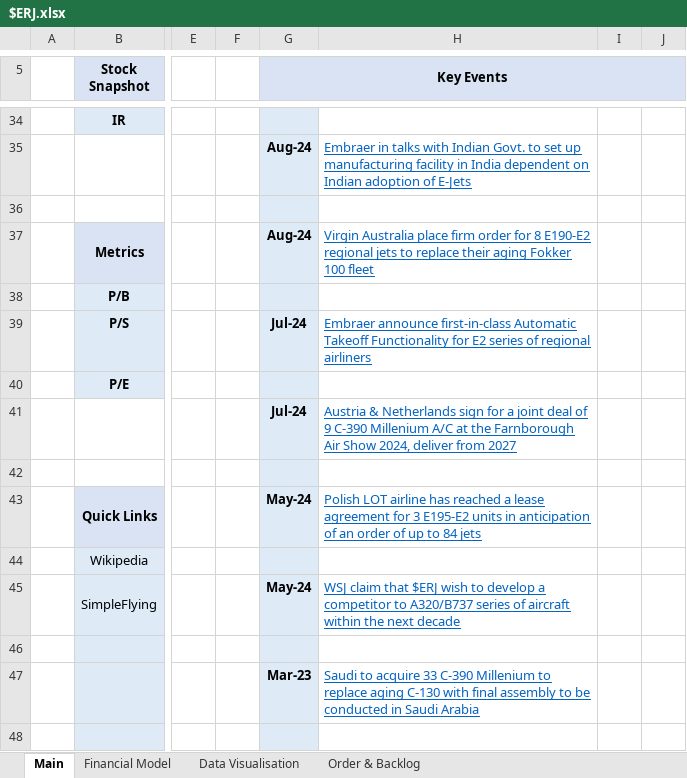
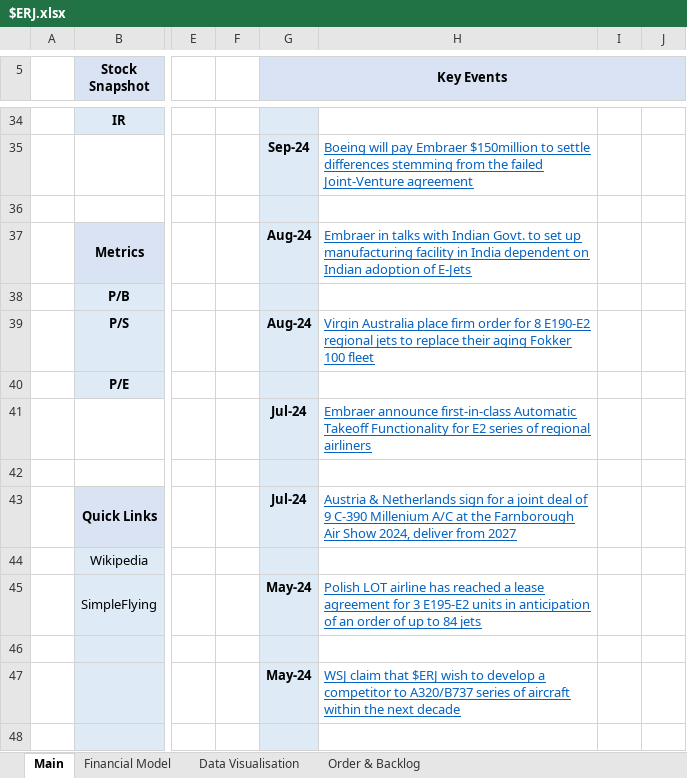
Before and after one commit to Charlie-Hill/Financial-Models, an Excel workbook: $ERJ.xlsx, sheet Main, drawn as a sheet; only a part is shown, gaps mark what is left out; values as stored, in another font and other column widths than the file's, no borders; charts and pictures not drawn; the diff covers the shown part only; the diff names each change by its address in the sheet, - before the commit and + after, or states it on an @@ line.

```diff
--- a/$ERJ.xlsx (sheet Main)
+++ b/$ERJ.xlsx (sheet Main)
-G35 (Key Events): Aug-24
+G35 (Key Events): Sep-24
-H35: Embraer in talks with Indian Govt. to set up manufacturing facility in India dependent on Indian adoption of E-Jets
+H35: Boeing will pay Embraer $150million to settle differences stemming from the failed Joint-Venture agreement
-H37: Virgin Australia place firm order for 8 E190-E2 regional jets to replace their aging Fokker 100 fleet
+H37: Embraer in talks with Indian Govt. to set up manufacturing facility in India dependent on Indian adoption of E-Jets
-G39 (Key Events): Jul-24
+G39 (Key Events): Aug-24
-H39: Embraer announce first-in-class Automatic Takeoff Functionality for E2 series of regional airliners
+H39: Virgin Australia place firm order for 8 E190-E2 regional jets to replace their aging Fokker 100 fleet
-H41: Austria & Netherlands sign for a joint deal of 9 C-390 Millenium A/C at the Farnborough Air Show 2024, deliver from 2027
+H41: Embraer announce first-in-class Automatic Takeoff Functionality for E2 series of regional airliners
-G43 (Key Events): May-24
+G43 (Key Events): Jul-24
-H43: Polish LOT airline has reached a lease agreement for 3 E195-E2 units in anticipation of an order of up to 84 jets
+H43: Austria & Netherlands sign for a joint deal of 9 C-390 Millenium A/C at the Farnborough Air Show 2024, deliver from 2027
-H45: WSJ claim that $ERJ wish to develop a competitor to A320/B737 series of aircraft within the next decade
+H45: Polish LOT airline has reached a lease agreement for 3 E195-E2 units in anticipation of an order of up to 84 jets
-G47 (Key Events): Mar-23
+G47 (Key Events): May-24
-H47: Saudi to acquire 33 C-390 Millenium to replace aging C-130 with final assembly to be conducted in Saudi Arabia
+H47: WSJ claim that $ERJ wish to develop a competitor to A320/B737 series of aircraft within the next decade
```
Also changed, not shown: 4 added rows, 2 removed rows, 26 edited cells and merged cells elsewhere in this sheet.
